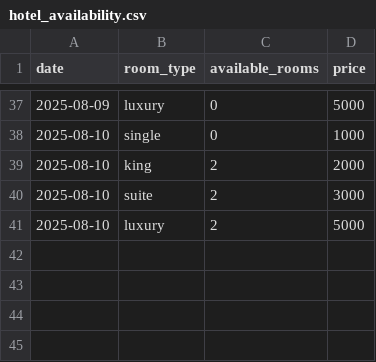
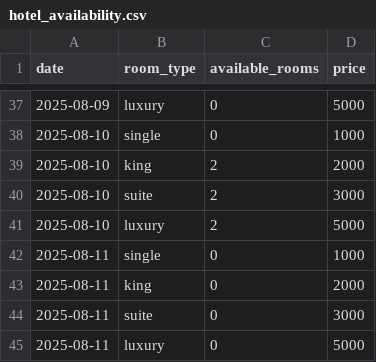
Before and after one commit to potluripravith/hotel-booking-chatbot, a CSV file: knowledge_base/hotel_availability.csv, drawn as a sheet; only a part is shown, gaps mark what is left out.

Commit message:
Modified knowledge base hotel_availability for test cases

```diff
--- a/knowledge_base/hotel_availability.csv
+++ b/knowledge_base/hotel_availability.csv
@@ -41 +41,5 @@ date,room_type,available_rooms,price
 2025-08-10,luxury,2,5000
+2025-08-11,single,0,1000
+2025-08-11,king,0,2000
+2025-08-11,suite,0,3000
+2025-08-11,luxury,0,5000
```
Also changed, not shown: knowledge_base/Hotel_faqs.csv.
